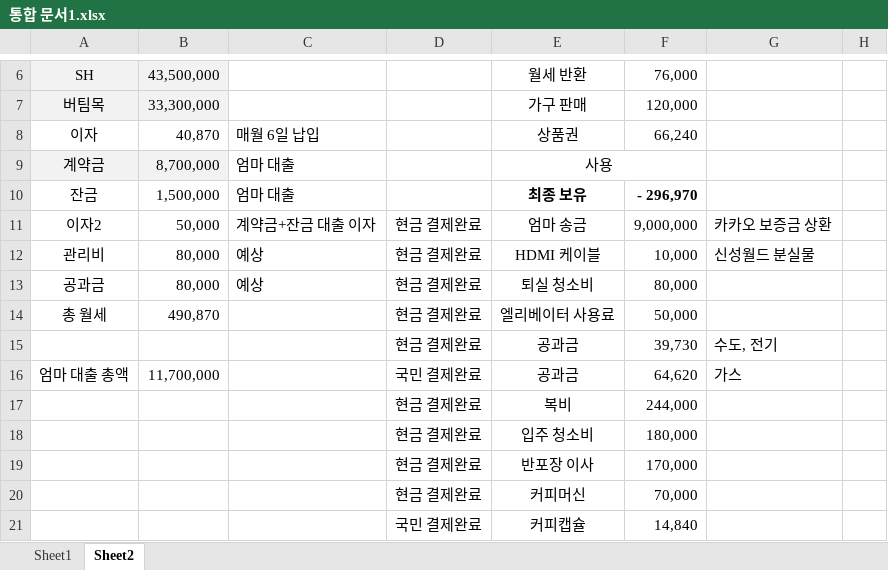
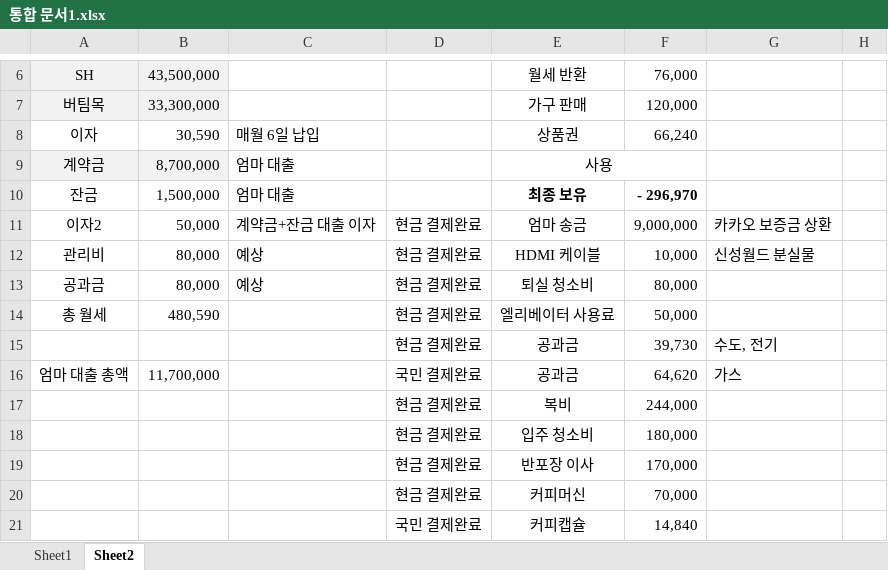
Before and after one commit to so-dami/FED-PJ-2022-dami, an Excel workbook: 통합 문서1.xlsx, sheet Sheet2, drawn as a sheet; only a part is shown, gaps mark what is left out; values as stored, in another font and other column widths than the file's, no borders; the diff names each change by its address in the sheet, - before the commit and + after, or states it on an @@ line.

Commit message:
Update 통합 문서1.xlsx

```diff
--- a/통합 문서1.xlsx (sheet Sheet2)
+++ b/통합 문서1.xlsx (sheet Sheet2)
-B8: 40,870
+B8: 30,590
-B14: 490,870
+B14: 480,590
```
